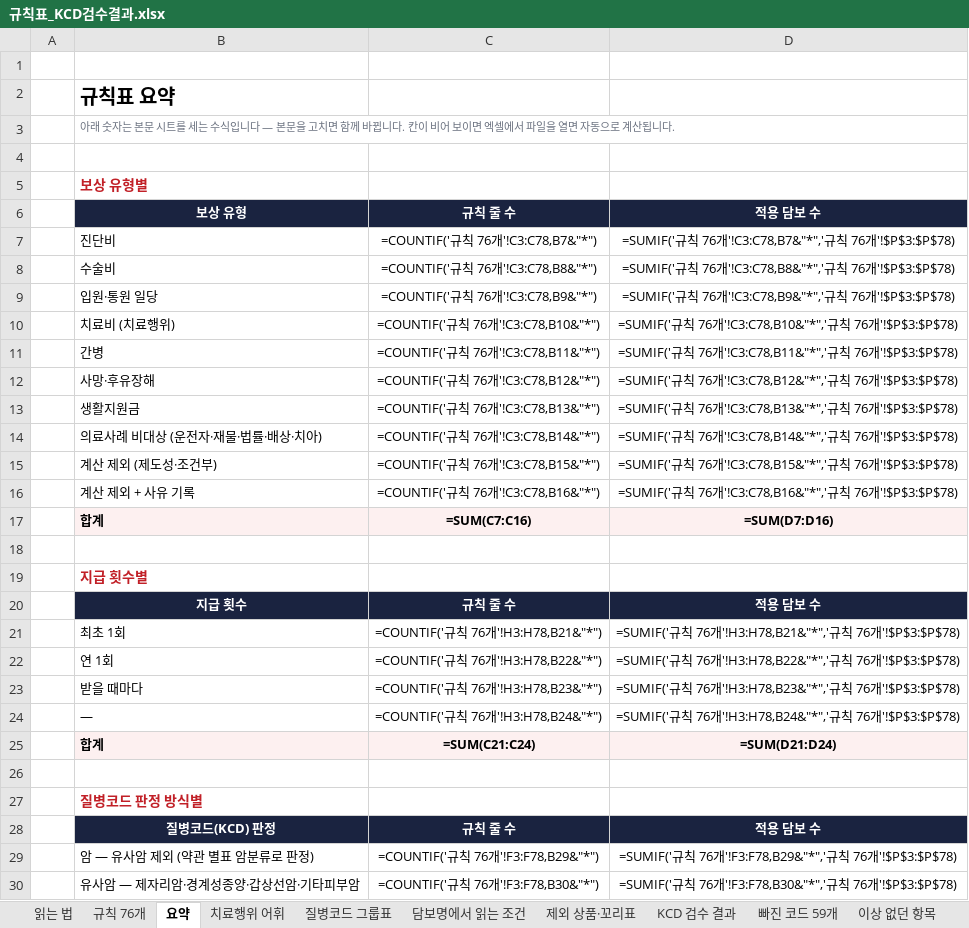
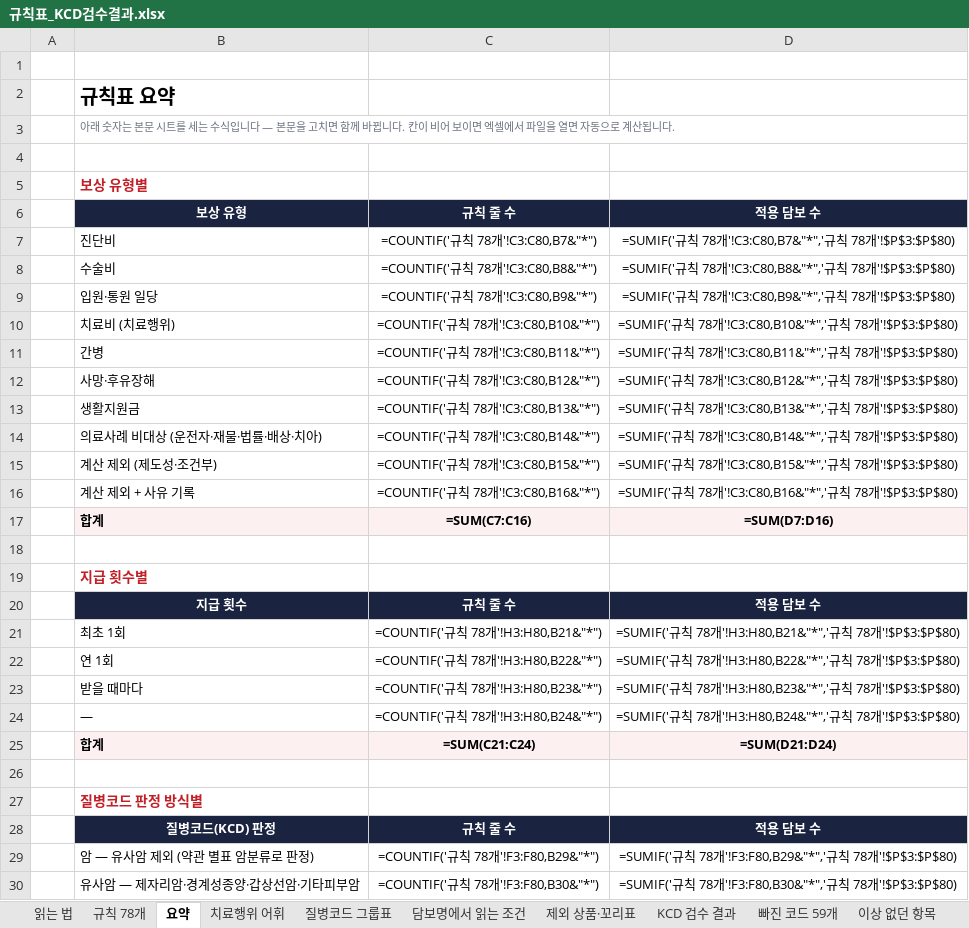
Before and after one commit to hunx11-sys/MeAI, an Excel workbook: dist/규칙표_KCD검수결과.xlsx, sheet 요약, drawn as a sheet; only a part is shown; values as stored, in another font and other column widths than the file's, no borders; formulas without a stored value are shown as written; the diff covers the shown part only; the diff names each change by its address in the sheet, - before the commit and + after, or states it on an @@ line.

```diff
--- a/dist/규칙표_KCD검수결과.xlsx (sheet 요약)
+++ b/dist/규칙표_KCD검수결과.xlsx (sheet 요약)
-sheet tab: 규칙 76개
+sheet tab: 규칙 78개
-C7: =COUNTIF('규칙 76개'!C3:C78,B7&"*")
+C7: =COUNTIF('규칙 78개'!C3:C80,B7&"*")
-D7: …칙 76개'!C3:C78,B7&"*",'규칙 76개'!$P$3:$P$78)
+D7: …칙 78개'!C3:C80,B7&"*",'규칙 78개'!$P$3:$P$80)
-C8: =COUNTIF('규칙 76개'!C3:C78,B8&"*")
+C8: =COUNTIF('규칙 78개'!C3:C80,B8&"*")
-D8: …칙 76개'!C3:C78,B8&"*",'규칙 76개'!$P$3:$P$78)
+D8: …칙 78개'!C3:C80,B8&"*",'규칙 78개'!$P$3:$P$80)
-C9: =COUNTIF('규칙 76개'!C3:C78,B9&"*")
+C9: =COUNTIF('규칙 78개'!C3:C80,B9&"*")
-D9: …칙 76개'!C3:C78,B9&"*",'규칙 76개'!$P$3:$P$78)
+D9: …칙 78개'!C3:C80,B9&"*",'규칙 78개'!$P$3:$P$80)
-C10: =COUNTIF('규칙 76개'!C3:C78,B10&"*")
+C10: =COUNTIF('규칙 78개'!C3:C80,B10&"*")
-D10: …칙 76개'!C3:C78,B10&"*",'규칙 76개'!$P$3:$P$78)
+D10: …칙 78개'!C3:C80,B10&"*",'규칙 78개'!$P$3:$P$80)
-C11: =COUNTIF('규칙 76개'!C3:C78,B11&"*")
+C11: =COUNTIF('규칙 78개'!C3:C80,B11&"*")
-D11: …칙 76개'!C3:C78,B11&"*",'규칙 76개'!$P$3:$P$78)
+D11: …칙 78개'!C3:C80,B11&"*",'규칙 78개'!$P$3:$P$80)
-C12: =COUNTIF('규칙 76개'!C3:C78,B12&"*")
+C12: =COUNTIF('규칙 78개'!C3:C80,B12&"*")
-D12: …칙 76개'!C3:C78,B12&"*",'규칙 76개'!$P$3:$P$78)
+D12: …칙 78개'!C3:C80,B12&"*",'규칙 78개'!$P$3:$P$80)
-C13: =COUNTIF('규칙 76개'!C3:C78,B13&"*")
+C13: =COUNTIF('규칙 78개'!C3:C80,B13&"*")
-D13: …칙 76개'!C3:C78,B13&"*",'규칙 76개'!$P$3:$P$78)
+D13: …칙 78개'!C3:C80,B13&"*",'규칙 78개'!$P$3:$P$80)
-C14: =COUNTIF('규칙 76개'!C3:C78,B14&"*")
+C14: =COUNTIF('규칙 78개'!C3:C80,B14&"*")
-D14: …칙 76개'!C3:C78,B14&"*",'규칙 76개'!$P$3:$P$78)
+D14: …칙 78개'!C3:C80,B14&"*",'규칙 78개'!$P$3:$P$80)
-C15: =COUNTIF('규칙 76개'!C3:C78,B15&"*")
+C15: =COUNTIF('규칙 78개'!C3:C80,B15&"*")
-D15: …칙 76개'!C3:C78,B15&"*",'규칙 76개'!$P$3:$P$78)
+D15: …칙 78개'!C3:C80,B15&"*",'규칙 78개'!$P$3:$P$80)
-C16: =COUNTIF('규칙 76개'!C3:C78,B16&"*")
+C16: =COUNTIF('규칙 78개'!C3:C80,B16&"*")
-D16: …칙 76개'!C3:C78,B16&"*",'규칙 76개'!$P$3:$P$78)
+D16: …칙 78개'!C3:C80,B16&"*",'규칙 78개'!$P$3:$P$80)
-C21: =COUNTIF('규칙 76개'!H3:H78,B21&"*")
+C21: =COUNTIF('규칙 78개'!H3:H80,B21&"*")
-D21: …칙 76개'!H3:H78,B21&"*",'규칙 76개'!$P$3:$P$78)
+D21: …칙 78개'!H3:H80,B21&"*",'규칙 78개'!$P$3:$P$80)
-C22: =COUNTIF('규칙 76개'!H3:H78,B22&"*")
+C22: =COUNTIF('규칙 78개'!H3:H80,B22&"*")
-D22: …칙 76개'!H3:H78,B22&"*",'규칙 76개'!$P$3:$P$78)
+D22: …칙 78개'!H3:H80,B22&"*",'규칙 78개'!$P$3:$P$80)
-C23: =COUNTIF('규칙 76개'!H3:H78,B23&"*")
+C23: =COUNTIF('규칙 78개'!H3:H80,B23&"*")
-D23: …칙 76개'!H3:H78,B23&"*",'규칙 76개'!$P$3:$P$78)
+D23: …칙 78개'!H3:H80,B23&"*",'규칙 78개'!$P$3:$P$80)
-C24: =COUNTIF('규칙 76개'!H3:H78,B24&"*")
+C24: =COUNTIF('규칙 78개'!H3:H80,B24&"*")
-D24: …칙 76개'!H3:H78,B24&"*",'규칙 76개'!$P$3:$P$78)
+D24: …칙 78개'!H3:H80,B24&"*",'규칙 78개'!$P$3:$P$80)
-C29: =COUNTIF('규칙 76개'!F3:F78,B29&"*")
+C29: =COUNTIF('규칙 78개'!F3:F80,B29&"*")
-D29: …칙 76개'!F3:F78,B29&"*",'규칙 76개'!$P$3:$P$78)
+D29: …칙 78개'!F3:F80,B29&"*",'규칙 78개'!$P$3:$P$80)
-C30: =COUNTIF('규칙 76개'!F3:F78,B30&"*")
+C30: =COUNTIF('규칙 78개'!F3:F80,B30&"*")
-D30: …칙 76개'!F3:F78,B30&"*",'규칙 76개'!$P$3:$P$78)
+D30: …칙 78개'!F3:F80,B30&"*",'규칙 78개'!$P$3:$P$80)
```
Also changed, not shown: 12 edited cells elsewhere in this sheet, sheet 규칙 78개, sheet 질병코드 그룹표, sheet 읽는 법, 8 other files.
